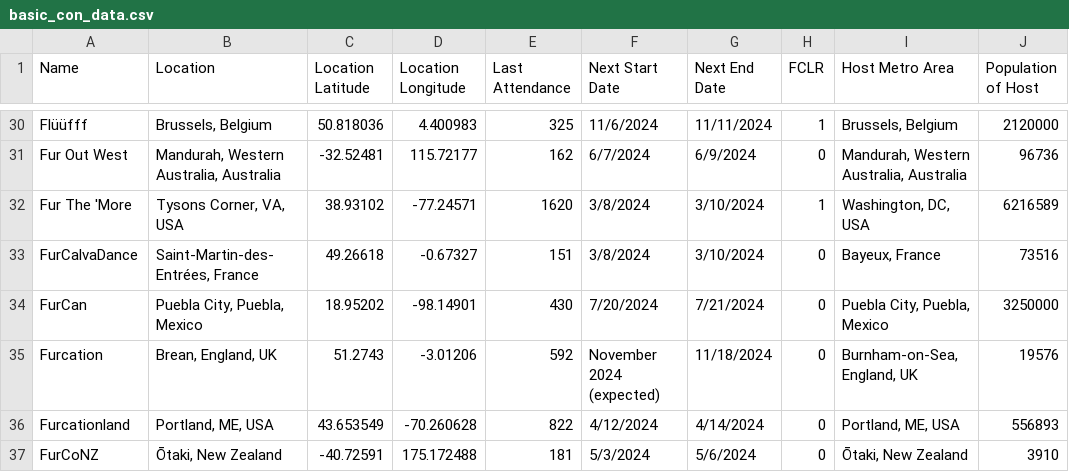
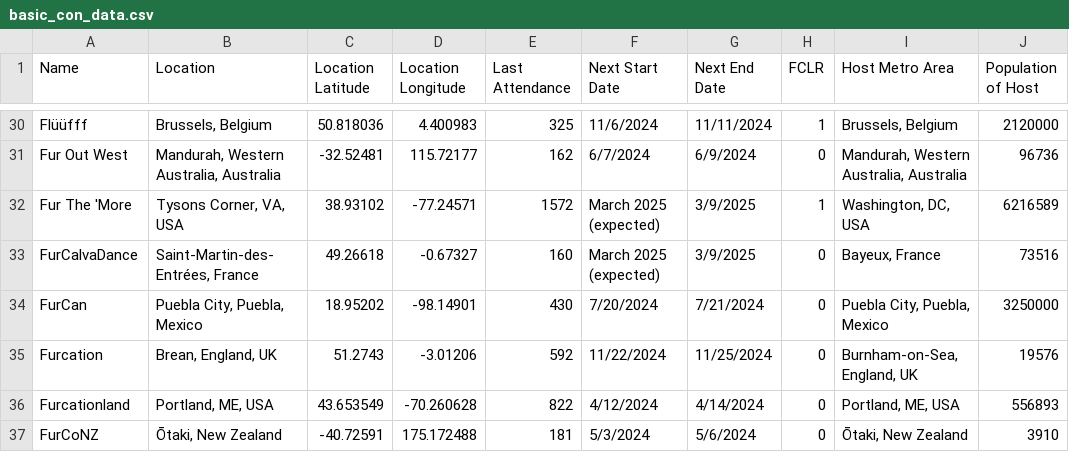
Before and after one commit to huehuecoyotl/furry-con-map, a CSV file: basic_con_data.csv, drawn as a sheet; only a part is shown, gaps mark what is left out; the diff covers the shown part only; the diff names each change by its address in the sheet, - before the commit and + after, or states it on an @@ line.

```diff
--- a/basic_con_data.csv
+++ b/basic_con_data.csv
-E32 (Last Attendance): 1620
+E32 (Last Attendance): 1572
-F32:F33 (Next Start Date): 3/8/2024
+F32:F33 (Next Start Date): March 2025 (expected)
-G32:G33 (Next End Date): 3/10/2024
+G32:G33 (Next End Date): 3/9/2025
-E33 (Last Attendance): 151
+E33 (Last Attendance): 160
-F35 (Next Start Date): November 2024 (expected)
+F35 (Next Start Date): 11/22/2024
-G35 (Next End Date): 11/18/2024
+G35 (Next End Date): 11/25/2024
```
Also changed, not shown: 1 removed row and 61 edited cells elsewhere in this file.
